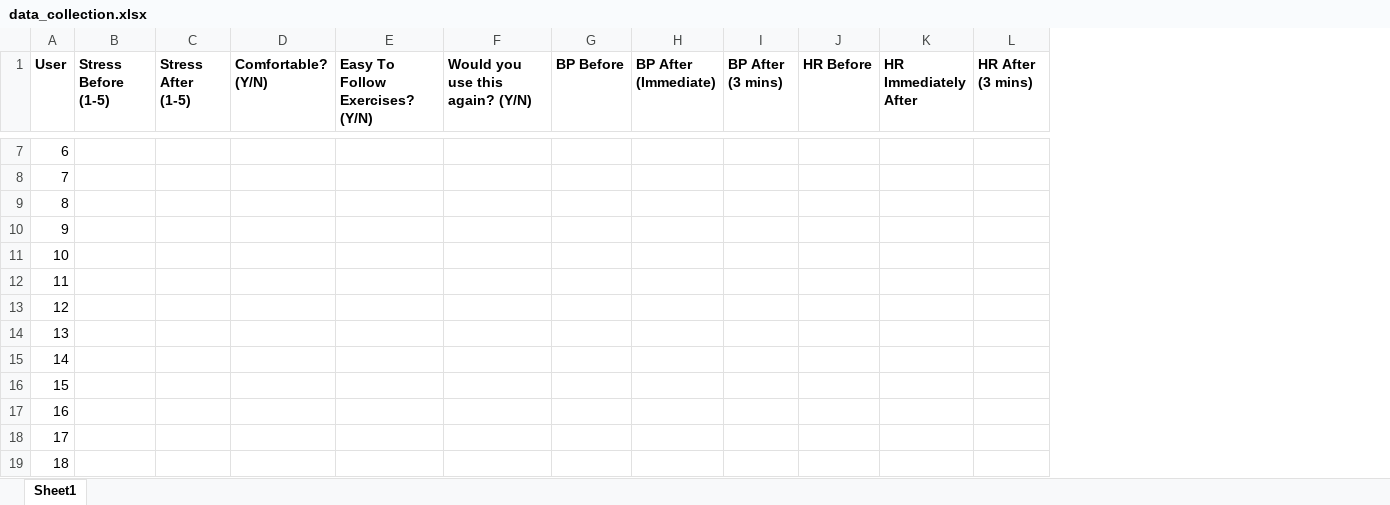
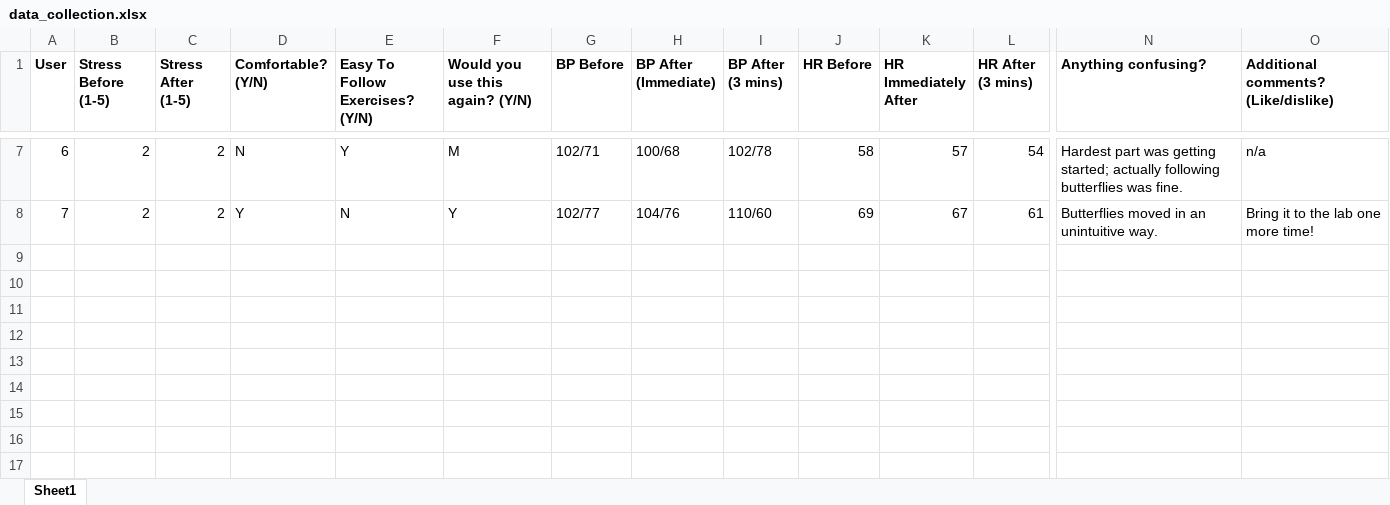
Before and after one commit to cs377m/data_analysis, an Excel workbook: data_collection.xlsx, sheet Sheet1, drawn as a sheet; only a part is shown, gaps mark what is left out; values as stored, in another font and other column widths than the file's, no borders; removed rows and columns are numbered as before the commit, all else as after; rows hold the shown columns only; the diff covers the shown part only; the diff names each change by its address in the sheet, - before the commit and + after, or states it on an @@ line.

```diff
--- a/data_collection.xlsx (sheet Sheet1)
+++ b/data_collection.xlsx (sheet Sheet1)
+column N (Anything confusing?), rows 7-8: Hardest part was getting started; actually following butterflies was fine. | Butterflies moved in an unintuitive way.
+column O, row 1: Additional comments? (Like/dislike); rows 7-8: n/a | Bring it to the lab one more time!
-B7:B8 (Stress Before (1-5)): (empty)
+B7:B8 (Stress Before (1-5)): 2
-C7:C8 (Stress After (1-5)): (empty)
+C7:C8 (Stress After (1-5)): 2
-D7 (Comfortable? (Y/N)): (empty)
+D7 (Comfortable? (Y/N)): N
-E7 (Easy To Follow Exercises? (Y/N)): (empty)
+E7 (Easy To Follow Exercises? (Y/N)): Y
-F7 (Would you use this again? (Y/N)): (empty)
+F7 (Would you use this again? (Y/N)): M
-G7 (BP Before): (empty)
+G7 (BP Before): 102/71
-H7 (BP After (Immediate)): (empty)
+H7 (BP After (Immediate)): 100/68
-I7 (BP After (3 mins)): (empty)
+I7 (BP After (3 mins)): 102/78
-J7 (HR Before): (empty)
+J7 (HR Before): 58
-K7 (HR Immediately After): (empty)
+K7 (HR Immediately After): 57
-L7 (HR After (3 mins)): (empty)
+L7 (HR After (3 mins)): 54
-D8 (Comfortable? (Y/N)): (empty)
+D8 (Comfortable? (Y/N)): Y
-E8 (Easy To Follow Exercises? (Y/N)): (empty)
+E8 (Easy To Follow Exercises? (Y/N)): N
-F8 (Would you use this again? (Y/N)): (empty)
+F8 (Would you use this again? (Y/N)): Y
-G8 (BP Before): (empty)
+G8 (BP Before): 102/77
-H8 (BP After (Immediate)): (empty)
+H8 (BP After (Immediate)): 104/76
-I8 (BP After (3 mins)): (empty)
+I8 (BP After (3 mins)): 110/60
-J8 (HR Before): (empty)
+J8 (HR Before): 69
-K8 (HR Immediately After): (empty)
+K8 (HR Immediately After): 67
-L8 (HR After (3 mins)): (empty)
+L8 (HR After (3 mins)): 61
-row 9: 8
-row 10: 9
-row 11: 10
-row 12: 11
-row 13: 12
-row 14: 13
-row 15: 14
-row 16: 15
-row 17: 16
-row 18: 17
-row 19: 18
```
Also changed, not shown: 2 removed rows and 62 edited cells elsewhere in this sheet.
